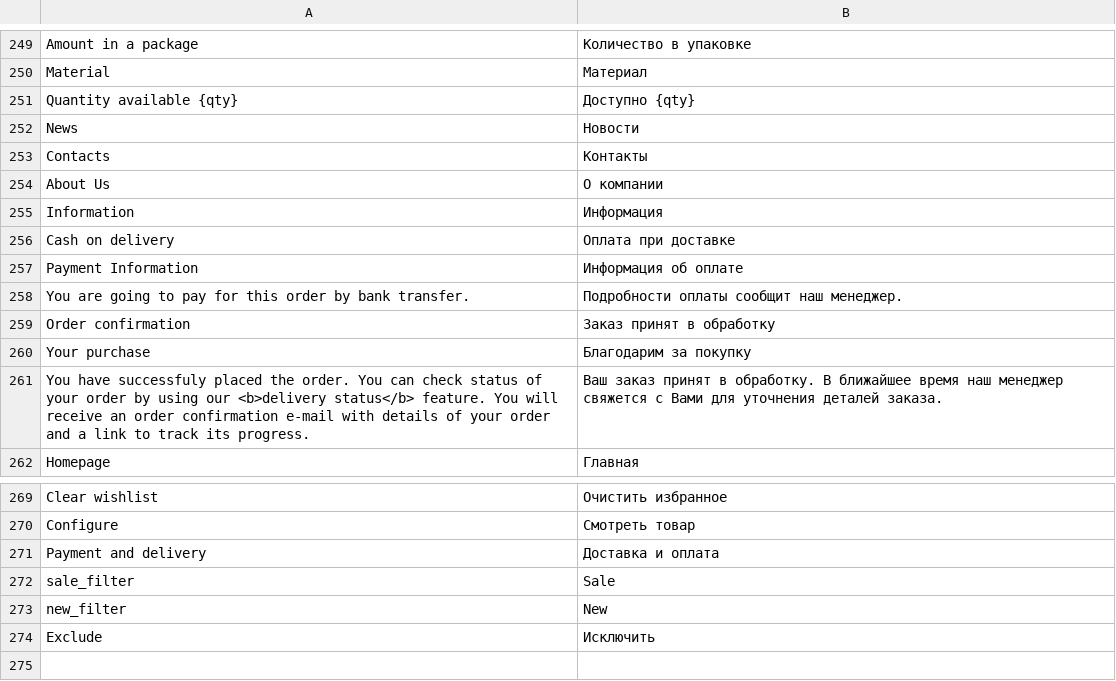
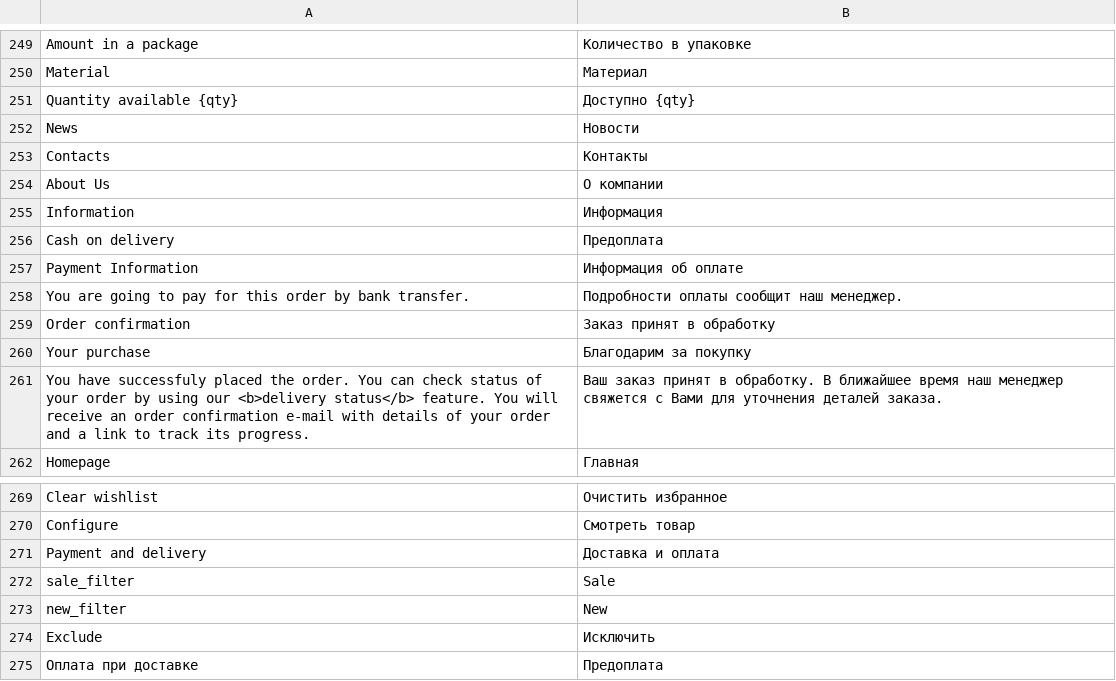
Before and after one commit to egor-pisarev/vsf-theme-ivago, a CSV file: resource/i18n/ru-RU.csv, drawn as a sheet; only a part is shown, gaps mark what is left out.

```diff
--- a/resource/i18n/ru-RU.csv
+++ b/resource/i18n/ru-RU.csv
@@ -255,3 +255,3 @@
 "Information","Информация"
-"Cash on delivery","Оплата при доставке"
+"Cash on delivery","Предоплата"
 "Payment Information","Информация об оплате"
@@ -274 +274,2 @@
 "Exclude","Исключить"
+"Оплата при доставке","Предоплата"
```
Also changed, not shown: 1 other file.
